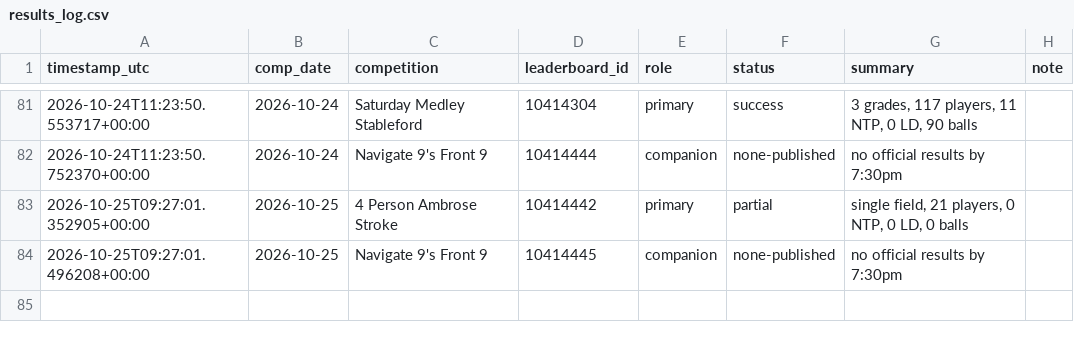
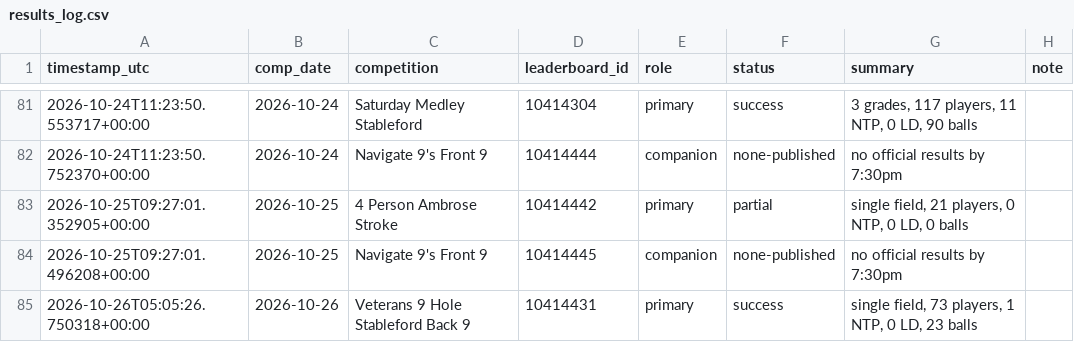
Before and after one commit to Bidgee182/wwcc-weather-page, a CSV file: data/results_log.csv, drawn as a sheet; only a part is shown, gaps mark what is left out; the diff names each change by its address in the sheet, - before the commit and + after, or states it on an @@ line.

```diff
--- a/data/results_log.csv
+++ b/data/results_log.csv
+row 85: 2026-10-26T05:05:26.750318+00:00 | 2026-10-26 | Veterans 9 Hole Stableford Back 9 | 10414431 | primary | success | single field, 73 players, 1 NTP, 0 LD, 23 balls
```
Also changed, not shown: data/email_log.csv, 2 other files.
